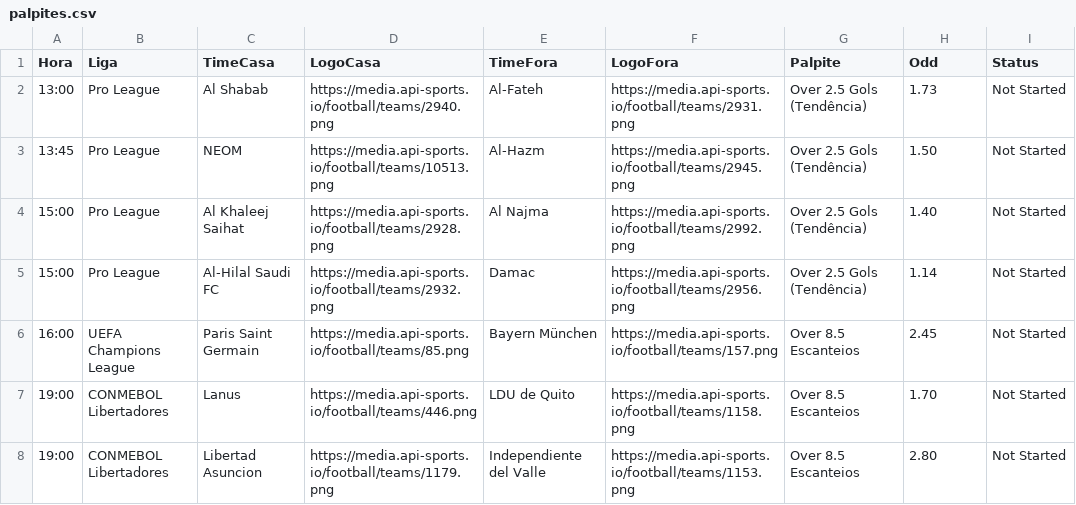
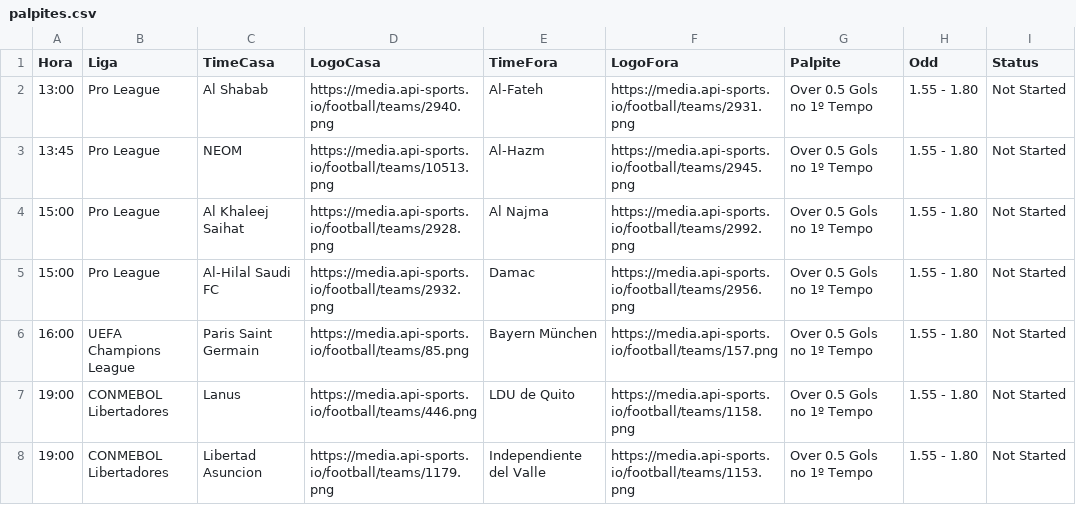
Before and after one commit to gabrielsx07/meu-robo-de-palpites, a CSV file: palpites.csv, drawn as a sheet.

Commit message:
Atualizacao Automatica: Tue Apr 28 11:16:18 UTC 2026

```diff
--- a/palpites.csv
+++ b/palpites.csv
@@ -1,8 +1,8 @@
 Hora,Liga,TimeCasa,LogoCasa,TimeFora,LogoFora,Palpite,Odd,Status
-13:00,Pro League,Al Shabab,https://media.api-sports.io/football/teams/2940.png,Al-Fateh,https://media.api-sports.io/football/teams/2931.png,Over 2.5 Gols (Tendência),1.73,Not Started
-13:45,Pro League,NEOM,https://media.api-sports.io/football/teams/10513.png,Al-Hazm,https://media.api-sports.io/football/teams/2945.png,Over 2.5 Gols (Tendência),1.50,Not Started
-15:00,Pro League,Al Khaleej Saihat,https://media.api-sports.io/football/teams/2928.png,Al Najma,https://media.api-sports.io/football/teams/2992.png,Over 2.5 Gols (Tendência),1.40,Not Started
-15:00,Pro League,Al-Hilal Saudi FC,https://media.api-sports.io/football/teams/2932.png,Damac,https://media.api-sports.io/football/teams/2956.png,Over 2.5 Gols (Tendência),1.14,Not Started
-16:00,UEFA Champions League,Paris Saint Germain,https://media.api-sports.io/football/teams/85.png,Bayern München,https://media.api-sports.io/football/teams/157.png,Over 8.5 Escanteios,2.45,Not Started
-19:00,CONMEBOL Libertadores,Lanus,https://media.api-sports.io/football/teams/446.png,LDU de Quito,https://media.api-sports.io/football/teams/1158.png,Over 8.5 Escanteios,1.70,Not Started
-19:00,CONMEBOL Libertadores,Libertad Asuncion,https://media.api-sports.io/football/teams/1179.png,Independiente del Valle,https://media.api-sports.io/football/teams/1153.png,Over 8.5 Escanteios,2.80,Not Started
+13:00,Pro League,Al Shabab,https://media.api-sports.io/football/teams/2940.png,Al-Fateh,https://media.api-sports.io/football/teams/2931.png,Over 0.5 Gols no 1º Tempo,1.55 - 1.80,Not Started
+13:45,Pro League,NEOM,https://media.api-sports.io/football/teams/10513.png,Al-Hazm,https://media.api-sports.io/football/teams/2945.png,Over 0.5 Gols no 1º Tempo,1.55 - 1.80,Not Started
+15:00,Pro League,Al Khaleej Saihat,https://media.api-sports.io/football/teams/2928.png,Al Najma,https://media.api-sports.io/football/teams/2992.png,Over 0.5 Gols no 1º Tempo,1.55 - 1.80,Not Started
+15:00,Pro League,Al-Hilal Saudi FC,https://media.api-sports.io/football/teams/2932.png,Damac,https://media.api-sports.io/football/teams/2956.png,Over 0.5 Gols no 1º Tempo,1.55 - 1.80,Not Started
+16:00,UEFA Champions League,Paris Saint Germain,https://media.api-sports.io/football/teams/85.png,Bayern München,https://media.api-sports.io/football/teams/157.png,Over 0.5 Gols no 1º Tempo,1.55 - 1.80,Not Started
+19:00,CONMEBOL Libertadores,Lanus,https://media.api-sports.io/football/teams/446.png,LDU de Quito,https://media.api-sports.io/football/teams/1158.png,Over 0.5 Gols no 1º Tempo,1.55 - 1.80,Not Started
+19:00,CONMEBOL Libertadores,Libertad Asuncion,https://media.api-sports.io/football/teams/1179.png,Independiente del Valle,https://media.api-sports.io/football/teams/1153.png,Over 0.5 Gols no 1º Tempo,1.55 - 1.80,Not Started
```
